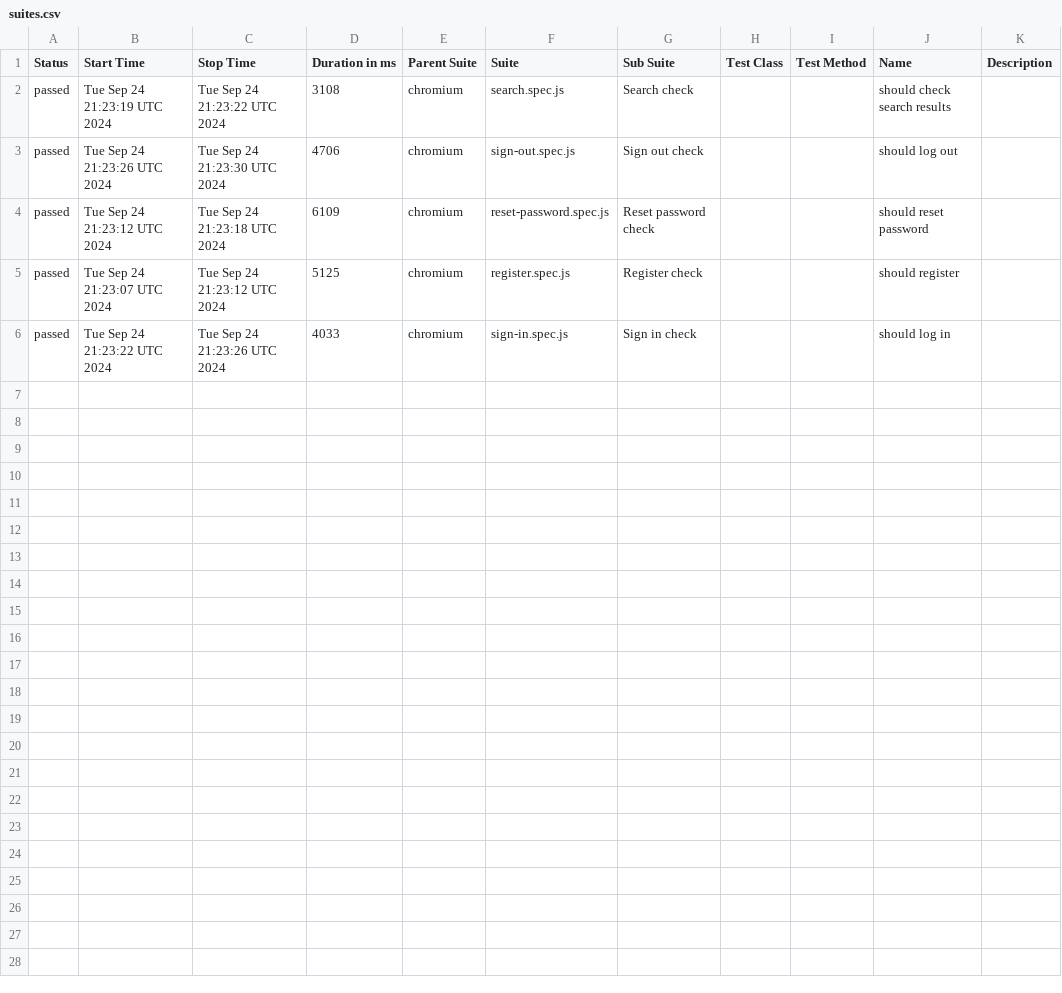
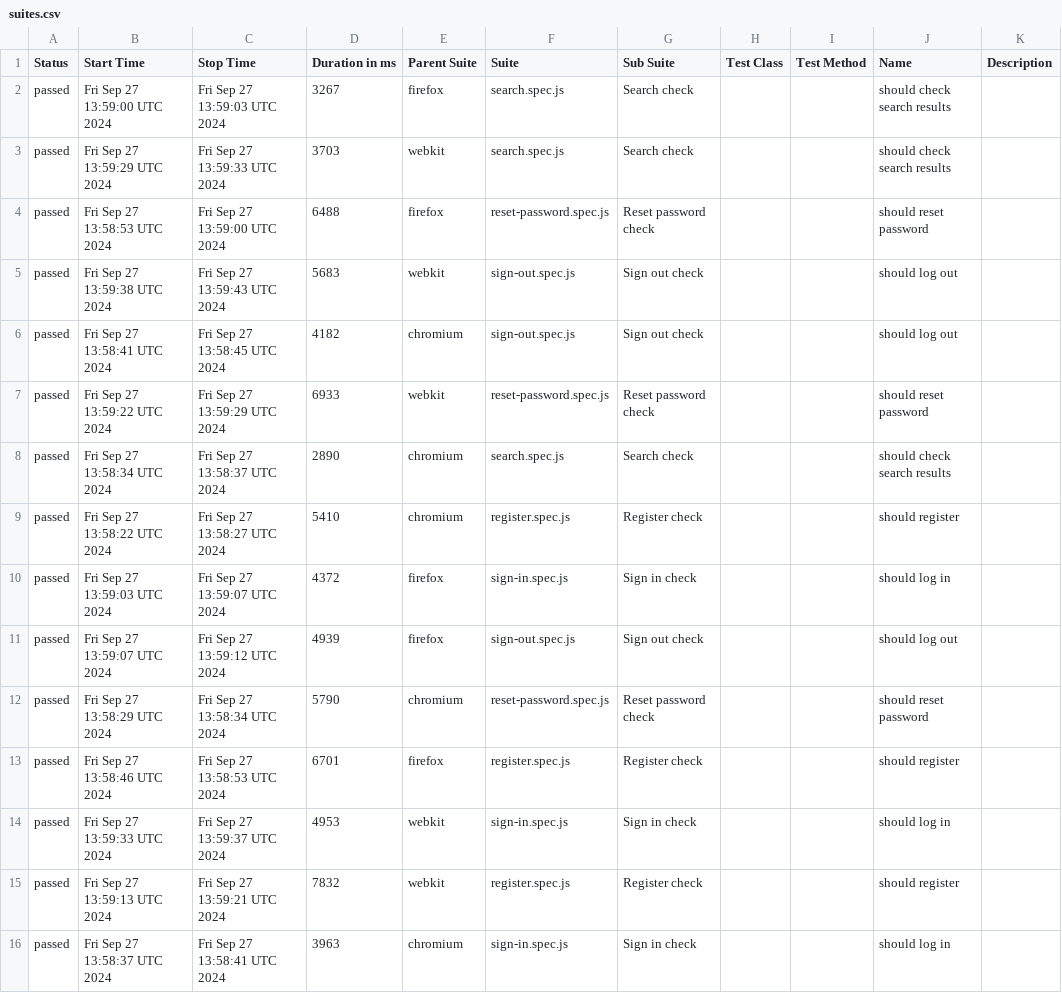
Before and after one commit to Ola793/redmine, a CSV file: allure-report/data/suites.csv, drawn as a sheet.

```diff
--- a/allure-report/data/suites.csv
+++ b/allure-report/data/suites.csv
@@ -1,6 +1,16 @@
 "Status","Start Time","Stop Time","Duration in ms","Parent Suite","Suite","Sub Suite","Test Class","Test Method","Name","Description"
-"passed","Tue Sep 24 21:23:19 UTC 2024","Tue Sep 24 21:23:22 UTC 2024","3108","chromium","search.spec.js","Search check","","","should check search results",""
-"passed","Tue Sep 24 21:23:26 UTC 2024","Tue Sep 24 21:23:30 UTC 2024","4706","chromium","sign-out.spec.js","Sign out check","","","should log out",""
-"passed","Tue Sep 24 21:23:12 UTC 2024","Tue Sep 24 21:23:18 UTC 2024","6109","chromium","reset-password.spec.js","Reset password check","","","should reset password",""
-"passed","Tue Sep 24 21:23:07 UTC 2024","Tue Sep 24 21:23:12 UTC 2024","5125","chromium","register.spec.js","Register check","","","should register",""
-"passed","Tue Sep 24 21:23:22 UTC 2024","Tue Sep 24 21:23:26 UTC 2024","4033","chromium","sign-in.spec.js","Sign in check","","","should log in",""
+"passed","Fri Sep 27 13:59:00 UTC 2024","Fri Sep 27 13:59:03 UTC 2024","3267","firefox","search.spec.js","Search check","","","should check search results",""
+"passed","Fri Sep 27 13:59:29 UTC 2024","Fri Sep 27 13:59:33 UTC 2024","3703","webkit","search.spec.js","Search check","","","should check search results",""
+"passed","Fri Sep 27 13:58:53 UTC 2024","Fri Sep 27 13:59:00 UTC 2024","6488","firefox","reset-password.spec.js","Reset password check","","","should reset password",""
+"passed","Fri Sep 27 13:59:38 UTC 2024","Fri Sep 27 13:59:43 UTC 2024","5683","webkit","sign-out.spec.js","Sign out check","","","should log out",""
+"passed","Fri Sep 27 13:58:41 UTC 2024","Fri Sep 27 13:58:45 UTC 2024","4182","chromium","sign-out.spec.js","Sign out check","","","should log out",""
+"passed","Fri Sep 27 13:59:22 UTC 2024","Fri Sep 27 13:59:29 UTC 2024","6933","webkit","reset-password.spec.js","Reset password check","","","should reset password",""
+"passed","Fri Sep 27 13:58:34 UTC 2024","Fri Sep 27 13:58:37 UTC 2024","2890","chromium","search.spec.js","Search check","","","should check search results",""
+"passed","Fri Sep 27 13:58:22 UTC 2024","Fri Sep 27 13:58:27 UTC 2024","5410","chromium","register.spec.js","Register check","","","should register",""
+"passed","Fri Sep 27 13:59:03 UTC 2024","Fri Sep 27 13:59:07 UTC 2024","4372","firefox","sign-in.spec.js","Sign in check","","","should log in",""
+"passed","Fri Sep 27 13:59:07 UTC 2024","Fri Sep 27 13:59:12 UTC 2024","4939","firefox","sign-out.spec.js","Sign out check","","","should log out",""
+"passed","Fri Sep 27 13:58:29 UTC 2024","Fri Sep 27 13:58:34 UTC 2024","5790","chromium","reset-password.spec.js","Reset password check","","","should reset password",""
+"passed","Fri Sep 27 13:58:46 UTC 2024","Fri Sep 27 13:58:53 UTC 2024","6701","firefox","register.spec.js","Register check","","","should register",""
+"passed","Fri Sep 27 13:59:33 UTC 2024","Fri Sep 27 13:59:37 UTC 2024","4953","webkit","sign-in.spec.js","Sign in check","","","should log in",""
+"passed","Fri Sep 27 13:59:13 UTC 2024","Fri Sep 27 13:59:21 UTC 2024","7832","webkit","register.spec.js","Register check","","","should register",""
+"passed","Fri Sep 27 13:58:37 UTC 2024","Fri Sep 27 13:58:41 UTC 2024","3963","chromium","sign-in.spec.js","Sign in check","","","should log in",""
```
Also changed, not shown: 50 other files.
